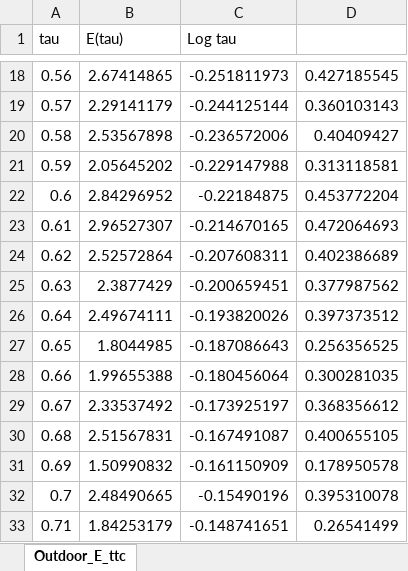
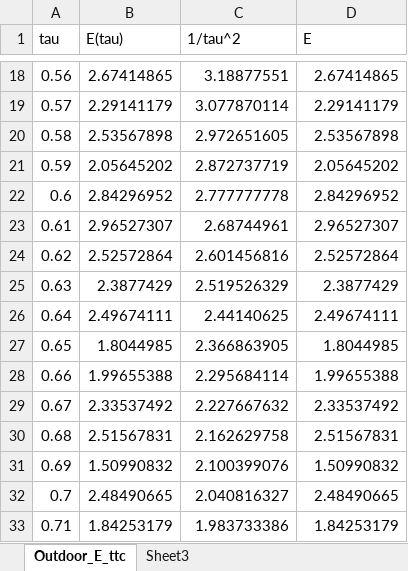
Before and after one commit to jessecoleman/pedestrian-interactions, an Excel workbook: data/Outdoor_E_ttc.xlsx, sheet Outdoor_E_ttc, drawn as a sheet; only a part is shown, gaps mark what is left out; values as stored, in another font and other column widths than the file's, no cell formats; charts and pictures not drawn; the diff covers the shown part only; the diff names each change by its address in the sheet, - before the commit and + after, or states it on an @@ line.

```diff
--- a/data/Outdoor_E_ttc.xlsx (sheet Outdoor_E_ttc)
+++ b/data/Outdoor_E_ttc.xlsx (sheet Outdoor_E_ttc)
+sheet tab: Sheet3
-C1: Log tau
+C1: 1/tau^2
-D1: (empty)
+D1: E
-C18 (1/tau^2): -0.251811973
+C18 (1/tau^2): 3.18877551
-D18 (E): 0.427185545
+D18 (E): 2.67414865
-C19 (1/tau^2): -0.244125144
+C19 (1/tau^2): 3.077870114
-D19 (E): 0.360103143
+D19 (E): 2.29141179
-C20 (1/tau^2): -0.236572006
+C20 (1/tau^2): 2.972651605
-D20 (E): 0.40409427
+D20 (E): 2.53567898
-C21 (1/tau^2): -0.229147988
+C21 (1/tau^2): 2.872737719
-D21 (E): 0.313118581
+D21 (E): 2.05645202
-C22 (1/tau^2): -0.22184875
+C22 (1/tau^2): 2.777777778
-D22 (E): 0.453772204
+D22 (E): 2.84296952
-C23 (1/tau^2): -0.214670165
+C23 (1/tau^2): 2.68744961
-D23 (E): 0.472064693
+D23 (E): 2.96527307
-C24 (1/tau^2): -0.207608311
+C24 (1/tau^2): 2.601456816
-D24 (E): 0.402386689
+D24 (E): 2.52572864
-C25 (1/tau^2): -0.200659451
+C25 (1/tau^2): 2.519526329
-D25 (E): 0.377987562
+D25 (E): 2.3877429
-C26 (1/tau^2): -0.193820026
+C26 (1/tau^2): 2.44140625
-D26 (E): 0.397373512
+D26 (E): 2.49674111
-C27 (1/tau^2): -0.187086643
+C27 (1/tau^2): 2.366863905
-D27 (E): 0.256356525
+D27 (E): 1.8044985
-C28 (1/tau^2): -0.180456064
+C28 (1/tau^2): 2.295684114
-D28 (E): 0.300281035
+D28 (E): 1.99655388
-C29 (1/tau^2): -0.173925197
+C29 (1/tau^2): 2.227667632
-D29 (E): 0.368356612
+D29 (E): 2.33537492
-C30 (1/tau^2): -0.167491087
+C30 (1/tau^2): 2.162629758
-D30 (E): 0.400655105
+D30 (E): 2.51567831
-C31 (1/tau^2): -0.161150909
+C31 (1/tau^2): 2.100399076
-D31 (E): 0.178950578
+D31 (E): 1.50990832
-C32 (1/tau^2): -0.15490196
+C32 (1/tau^2): 2.040816327
-D32 (E): 0.395310078
+D32 (E): 2.48490665
-C33 (1/tau^2): -0.148741651
+C33 (1/tau^2): 1.983733386
-D33 (E): 0.26541499
+D33 (E): 1.84253179
```
Also changed, not shown: 370 edited cells elsewhere in this sheet, cell formats, charts or pictures.
